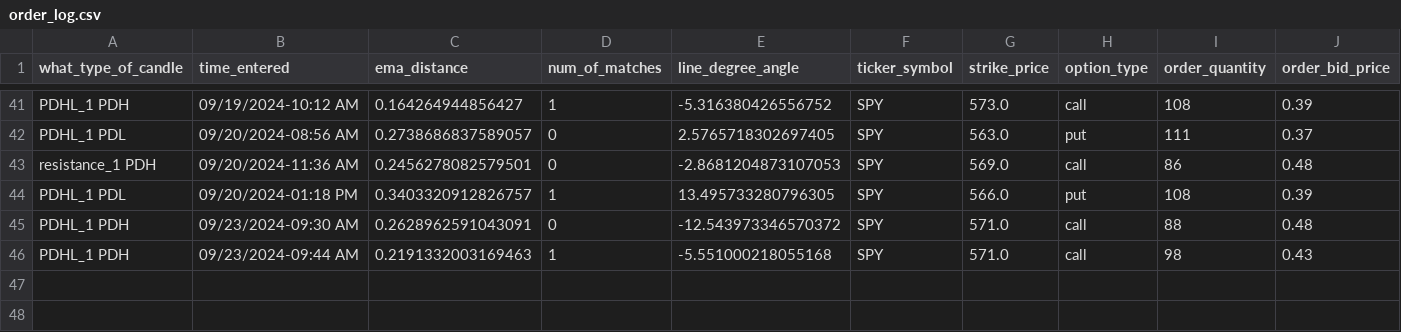
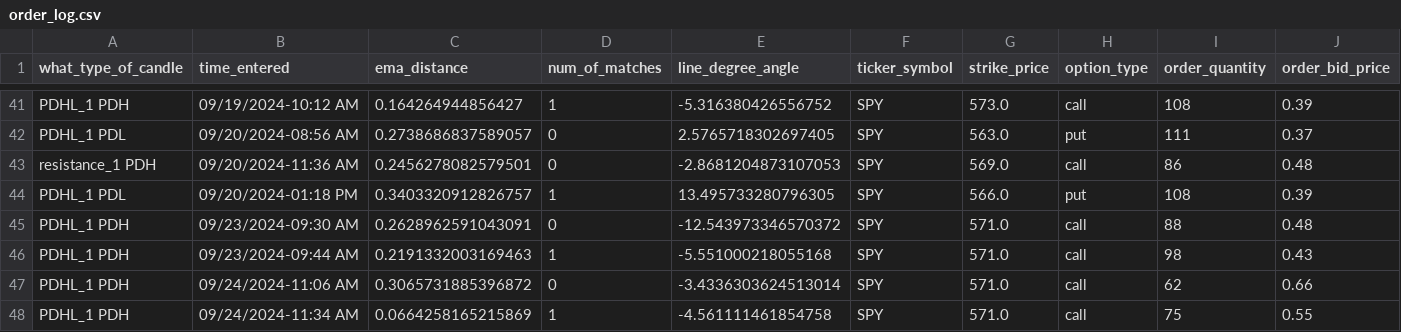
Before and after one commit to Merced3/Flag-Zone-Bot, a CSV file: order_log.csv, drawn as a sheet; only a part is shown, gaps mark what is left out; rows hold the shown columns only; the diff names each change by its address in the sheet, - before the commit and + after, or states it on an @@ line.

```diff
--- a/order_log.csv
+++ b/order_log.csv
+row 47: PDHL_1 PDH | 09/24/2024-11:06 AM | 0.3065731885396872 | 0 | -3.4336303624513014 | SPY | 571.0 | call | 62 | 0.66
+row 48: PDHL_1 PDH | 09/24/2024-11:34 AM | 0.0664258165215869 | 1 | -4.561111461854758 | SPY | 571.0 | call | 75 | 0.55
```
Also changed, not shown: 4 other files.
